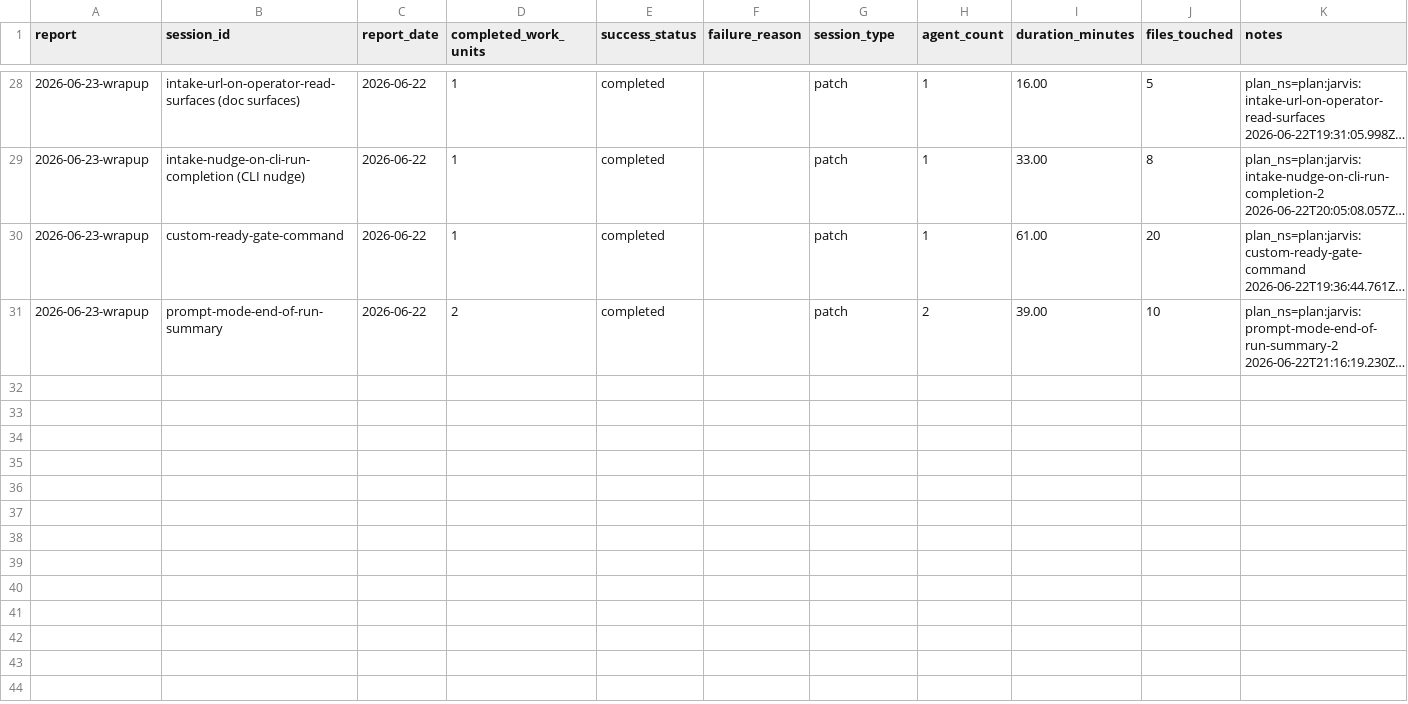
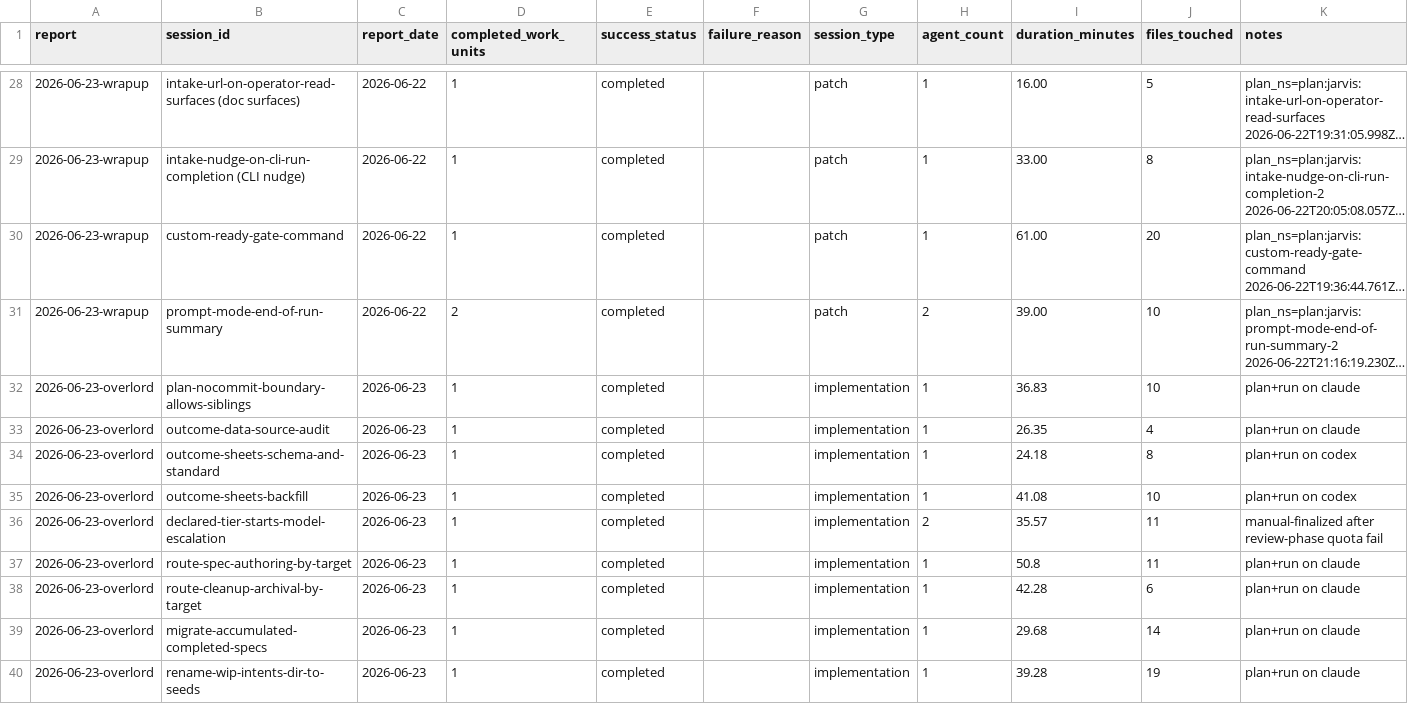
Before and after one commit to cbrenner04/jarvis, a CSV file: reports/session-outcomes.csv, drawn as a sheet; only a part is shown, gaps mark what is left out; long unchanged cells end in …; the diff names each change by its address in the sheet, - before the commit and + after, or states it on an @@ line.

```diff
--- a/reports/session-outcomes.csv
+++ b/reports/session-outcomes.csv
+row 32: 2026-06-23-overlord | plan-nocommit-boundary-allows-siblings | 2026-06-23 | 1 | completed |  | implementation | 1 | 36.83 | 10 | plan+run on claude
+row 33: 2026-06-23-overlord | outcome-data-source-audit | 2026-06-23 | 1 | completed |  | implementation | 1 | 26.35 | 4 | plan+run on claude
+row 34: 2026-06-23-overlord | outcome-sheets-schema-and-standard | 2026-06-23 | 1 | completed |  | implementation | 1 | 24.18 | 8 | plan+run on codex
+row 35: 2026-06-23-overlord | outcome-sheets-backfill | 2026-06-23 | 1 | completed |  | implementation | 1 | 41.08 | 10 | plan+run on codex
+row 36: 2026-06-23-overlord | declared-tier-starts-model-escalation | 2026-06-23 | 1 | completed |  | implementation | 2 | 35.57 | 11 | manual-finalized after review-phase quota fail
+row 37: 2026-06-23-overlord | route-spec-authoring-by-target | 2026-06-23 | 1 | completed |  | implementation | 1 | 50.8 | 11 | plan+run on claude
+row 38: 2026-06-23-overlord | route-cleanup-archival-by-target | 2026-06-23 | 1 | completed |  | implementation | 1 | 42.28 | 6 | plan+run on claude
+row 39: 2026-06-23-overlord | migrate-accumulated-completed-specs | 2026-06-23 | 1 | completed |  | implementation | 1 | 29.68 | 14 | plan+run on claude
+row 40: 2026-06-23-overlord | rename-wip-intents-dir-to-seeds | 2026-06-23 | 1 | completed |  | implementation | 1 | 39.28 | 19 | plan+run on claude
```
Also changed, not shown: reports/session-costs.csv, 46 other files.
